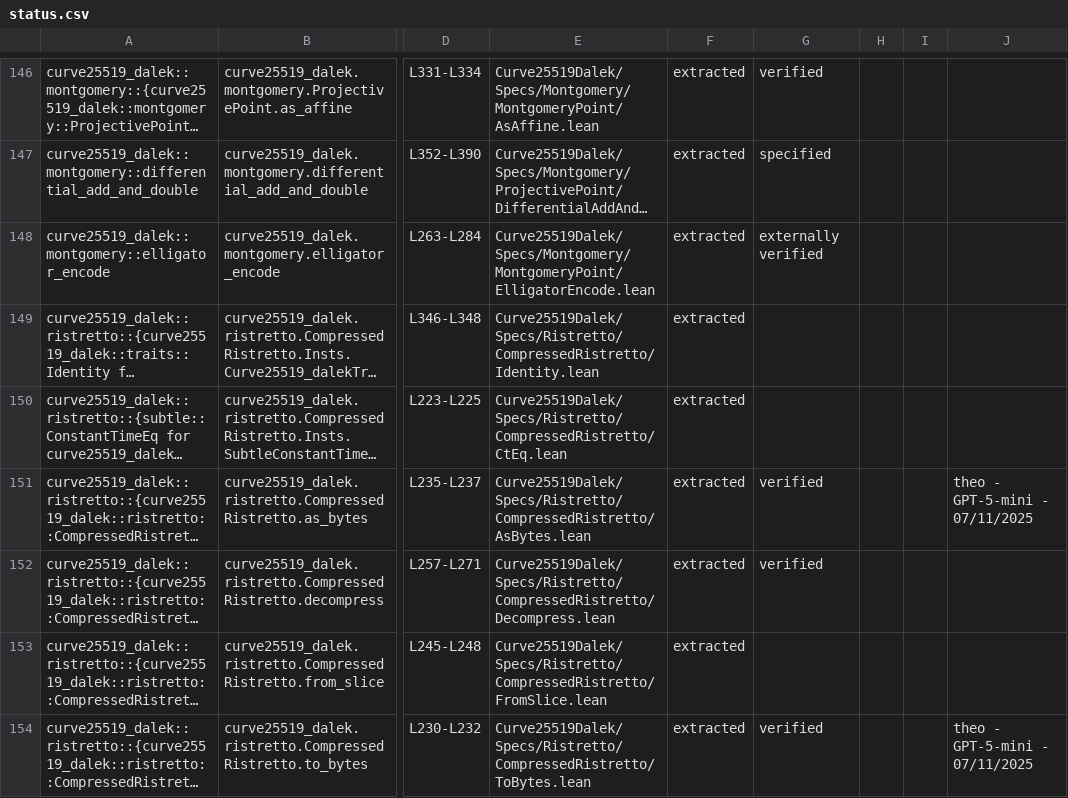
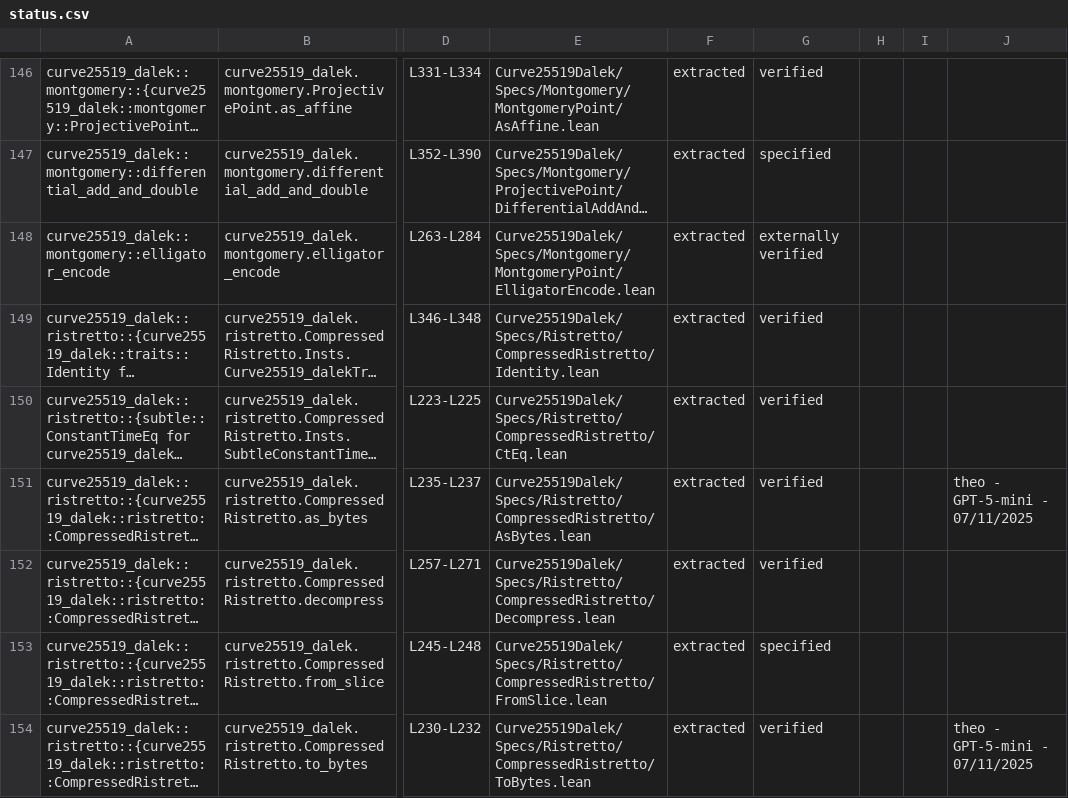
Before and after one commit to Beneficial-AI-Foundation/curve25519-dalek-lean-verify, a CSV file: status.csv, drawn as a sheet; only a part is shown, gaps mark what is left out; long unchanged cells end in …; the diff covers the shown part only; the diff names each change by its address in the sheet, - before the commit and + after, or states it on an @@ line.

```diff
--- a/status.csv
+++ b/status.csv
-G149:G150: (empty)
+G149:G150: verified
-G153: (empty)
+G153: specified
```
Also changed, not shown: 8 edited cells elsewhere in this file, 1 other file.
